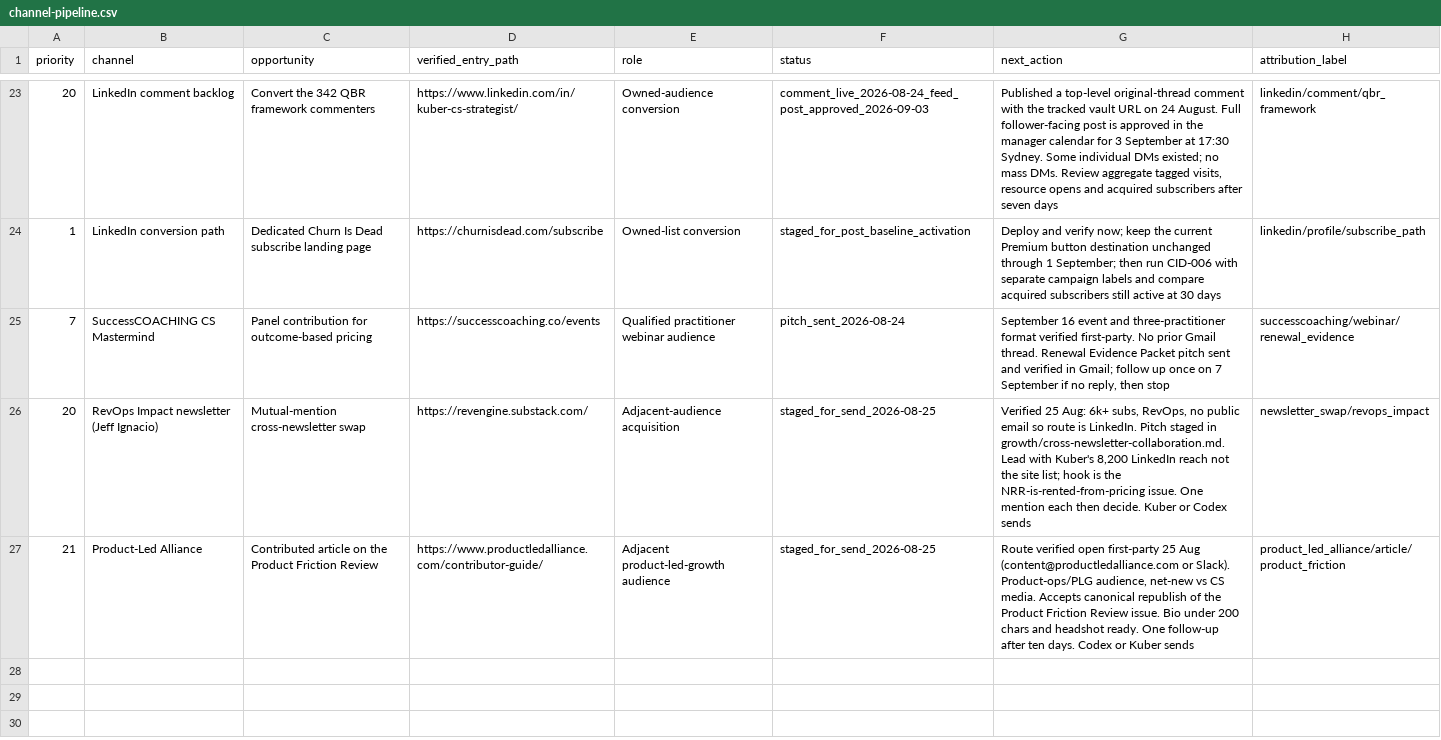
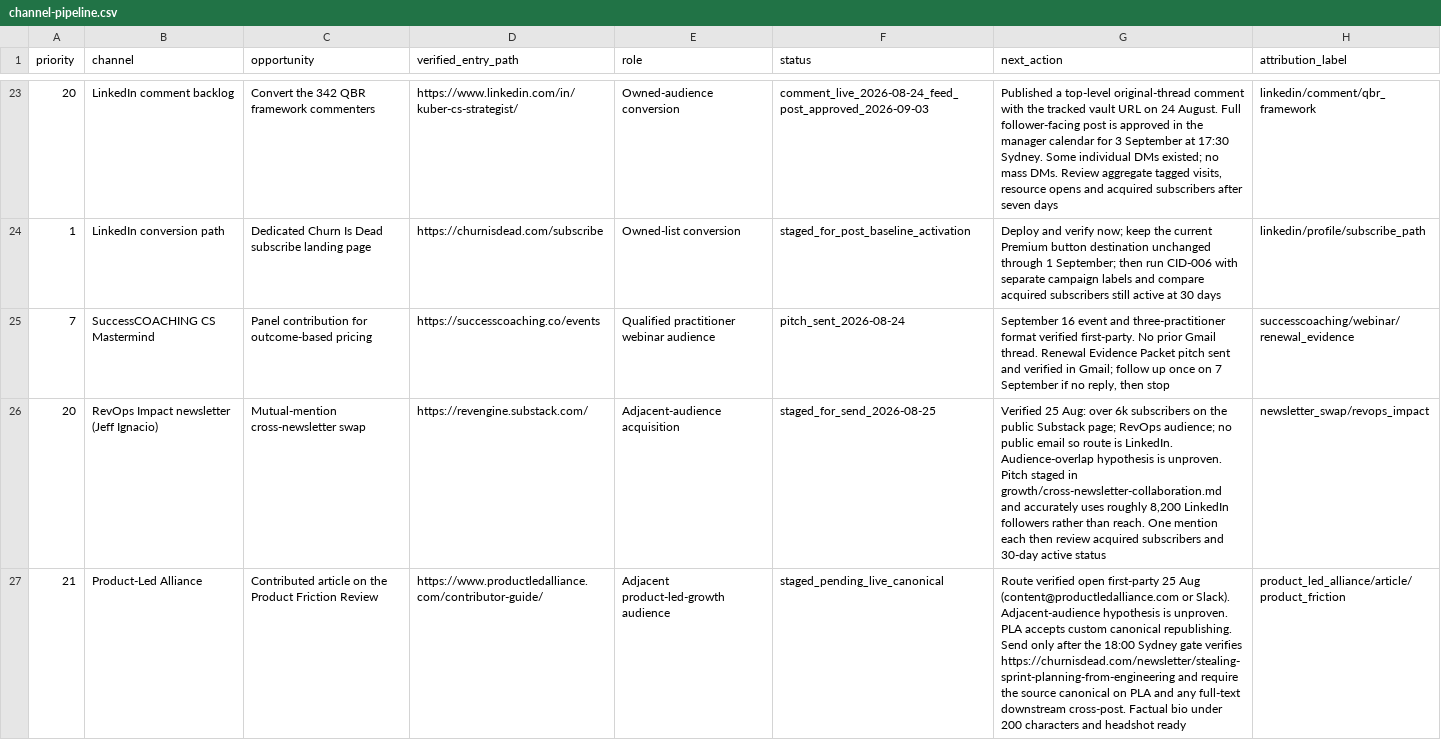
Before and after one commit to kubersethi15/churn-killers-clubhouse, a CSV file: growth/channel-pipeline.csv, drawn as a sheet; only a part is shown, gaps mark what is left out; the diff names each change by its address in the sheet, - before the commit and + after, or states it on an @@ line.

Commit message:
fix: ground earned-distribution pitches in evidence

```diff
--- a/growth/channel-pipeline.csv
+++ b/growth/channel-pipeline.csv
-G26 (next_action): …25 Aug: 6k+ subs, RevOps, no public email so route is LinkedIn. Pitch staged in growth/cross-newsletter-collaboration.md. Lead with Kuber's 8,200 LinkedIn reach not the site list; hook is the NRR-is-rented-from-pricing issue. One mention each then decide. Kuber or Codex sends
+G26 (next_action): …25 Aug: over 6k subscribers on the public Substack page; RevOps audience; no public email so route is LinkedIn. Audience-overlap hypothesis is unproven. Pitch staged in growth/cross-newsletter-collaboration.md and accurately uses roughly 8,200 LinkedIn followers rather than reach. One mention each then review acquired subscribers and 30-day active status
-F27 (status): staged_for_send_2026-08-25
+F27 (status): staged_pending_live_canonical
-G27 (next_action): …or Slack). Product-ops/PLG audience, net-new vs CS media. Accepts canonical republish of the Product Friction Review issue. Bio under 200 chars and headshot ready. One follow-up after ten days. Codex or Kuber sends
+G27 (next_action): …or Slack). Adjacent-audience hypothesis is unproven. PLA accepts custom canonical republishing. Send only after the 18:00 Sydney gate verifies https://churnisdead.com/newsletter/stealing-sprint-planning-from-engineering and require the source canonical on PLA and any full-text downstream cross-post. Factual bio under 200 characters and headshot ready
```
Also changed, not shown: 3 other files.
